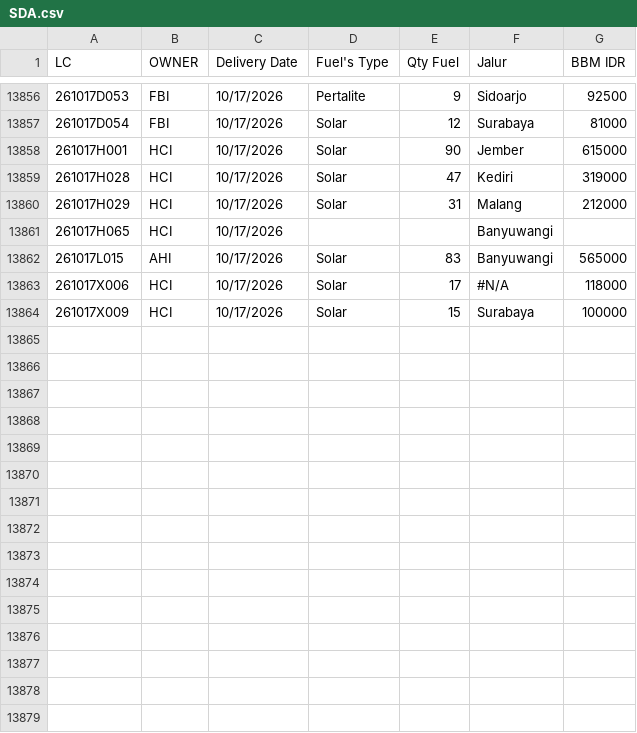
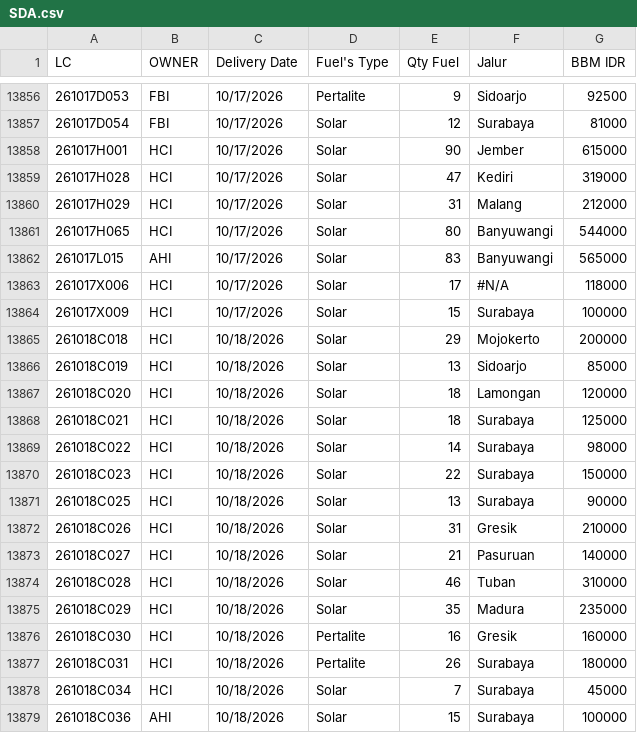
Before and after one commit to heylilyloops/Dashboard-Fuel-Usage-, a CSV file: data/SDA.csv, drawn as a sheet; only a part is shown, gaps mark what is left out; the diff covers the shown part only.

```diff
--- a/data/SDA.csv
+++ b/data/SDA.csv
@@ -13860,3 +13860,3 @@ LC,OWNER,Delivery Date,Fuel's Type,Qty Fuel,Jalur,BBM IDR
 261017H029,HCI,10/17/2026,Solar,31,Malang,212000
-261017H065,HCI,10/17/2026,,,Banyuwangi,
+261017H065,HCI,10/17/2026,Solar,80,Banyuwangi,544000
 261017L015,AHI,10/17/2026,Solar,83,Banyuwangi,565000
@@ -13864 +13864,16 @@ LC,OWNER,Delivery Date,Fuel's Type,Qty Fuel,Jalur,BBM IDR
 261017X009,HCI,10/17/2026,Solar,15,Surabaya,100000
+261018C018,HCI,10/18/2026,Solar,29,Mojokerto,200000
+261018C019,HCI,10/18/2026,Solar,13,Sidoarjo,85000
+261018C020,HCI,10/18/2026,Solar,18,Lamongan,120000
+261018C021,HCI,10/18/2026,Solar,18,Surabaya,125000
+261018C022,HCI,10/18/2026,Solar,14,Surabaya,98000
+261018C023,HCI,10/18/2026,Solar,22,Surabaya,150000
+261018C025,HCI,10/18/2026,Solar,13,Surabaya,90000
+261018C026,HCI,10/18/2026,Solar,31,Gresik,210000
+261018C027,HCI,10/18/2026,Solar,21,Pasuruan,140000
+261018C028,HCI,10/18/2026,Solar,46,Tuban,310000
+261018C029,HCI,10/18/2026,Solar,35,Madura,235000
+261018C030,HCI,10/18/2026,Pertalite,16,Gresik,160000
+261018C031,HCI,10/18/2026,Pertalite,26,Surabaya,180000
+261018C034,HCI,10/18/2026,Solar,7,Surabaya,45000
+261018C036,AHI,10/18/2026,Solar,15,Surabaya,100000
```
Also changed, not shown: 11 added rows elsewhere in this file, data/HCI_CIKUPA.csv, data/SDC_KENDARI.csv, 19 other files.
